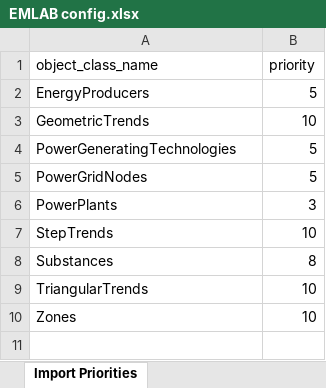
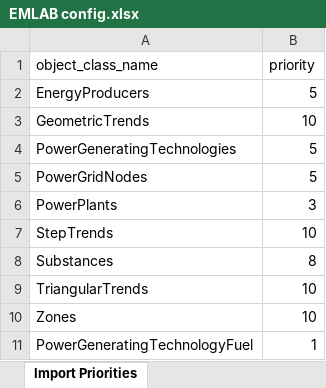
Before and after one commit to jimhommes/Spine_EMLab_COMPETES, an Excel workbook: resources/configurations/EMLAB config.xlsx, sheet Import Priorities, drawn as a sheet; values as stored, in another font and other column widths than the file's, no borders; the diff names each change by its address in the sheet, - before the commit and + after, or states it on an @@ line.

Commit message:
SubstanceInFuelMix now running with the CO2 Market again

```diff
--- a/resources/configurations/EMLAB config.xlsx (sheet Import Priorities)
+++ b/resources/configurations/EMLAB config.xlsx (sheet Import Priorities)
+row 11: PowerGeneratingTechnologyFuel | 1
```
Also changed, not shown: 2 other files.
